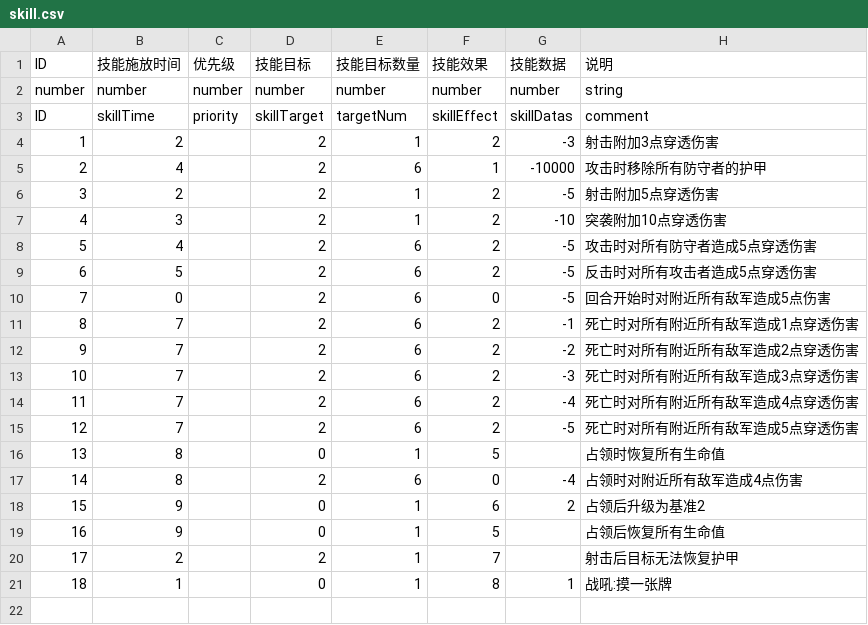
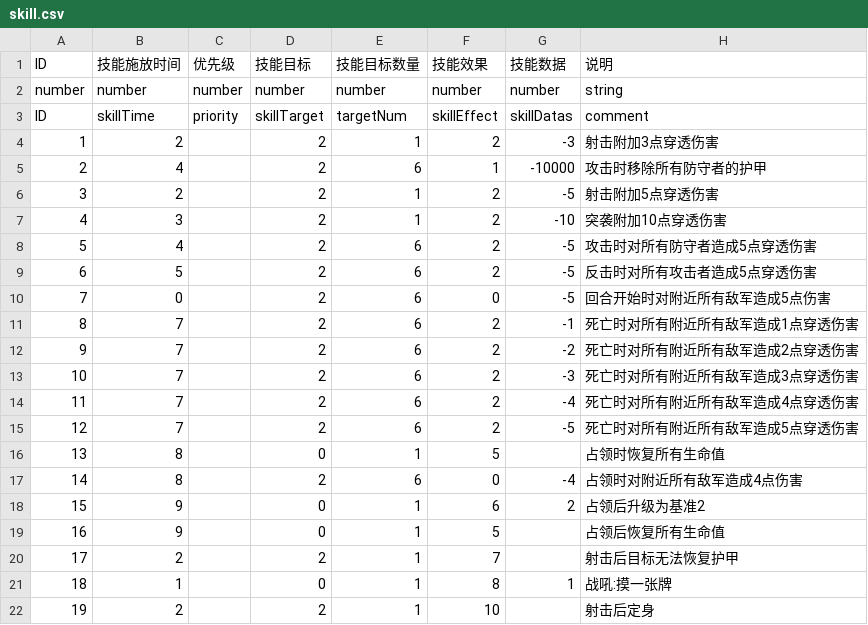
Before and after one commit to PenpenLi/FinalWar_data, a CSV file: csv/skill.csv, drawn as a sheet.

```diff
--- a/csv/skill.csv
+++ b/csv/skill.csv
@@ -21 +21,2 @@ ID,skillTime,priority,skillTarget,targetNum,skillEffect,skillDatas,comment
 18,1,,0,1,8,1,战吼:摸一张牌
+19,2,,2,1,10,,射击后定身
```
Also changed, not shown: csv/hero.csv, 2 other files.
